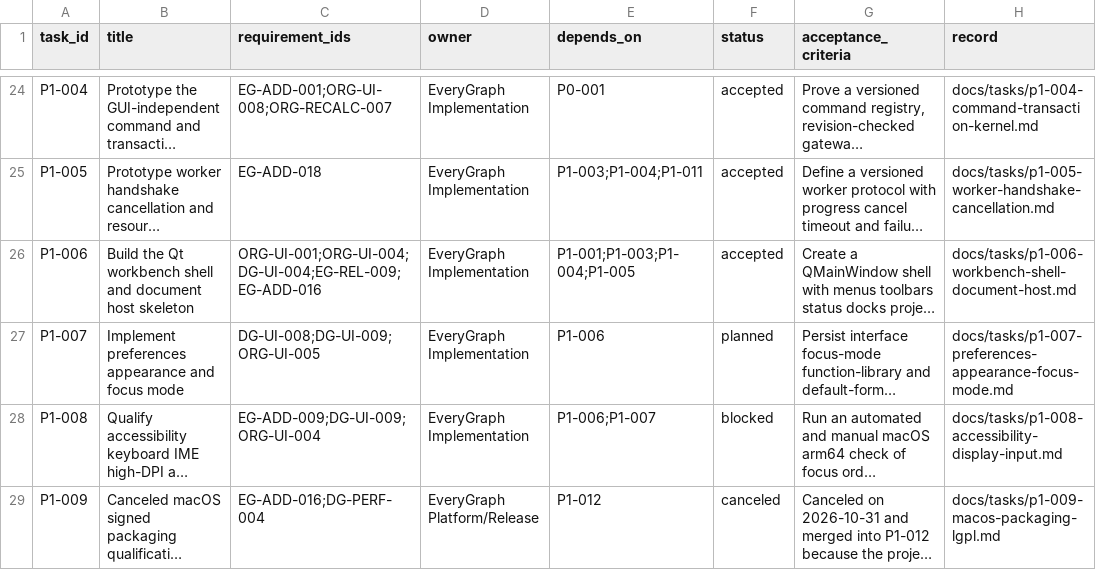
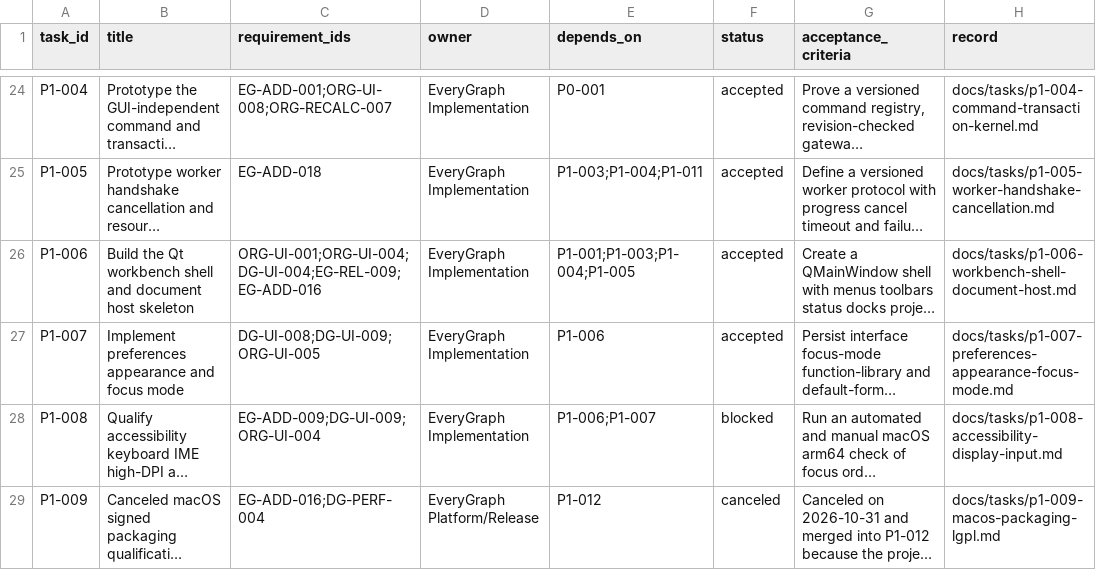
Before and after one commit to Quanxin-Lee/EveryGraph, a CSV file: docs/planning/task-board.csv, drawn as a sheet; only a part is shown, gaps mark what is left out; long unchanged cells end in …; the diff names each change by its address in the sheet, - before the commit and + after, or states it on an @@ line.

Commit message:
docs(p0-000): sync the P1-007 acceptance

```diff
--- a/docs/planning/task-board.csv
+++ b/docs/planning/task-board.csv
-F27 (status): planned
+F27 (status): accepted
```
Also changed, not shown: 1 other file.
